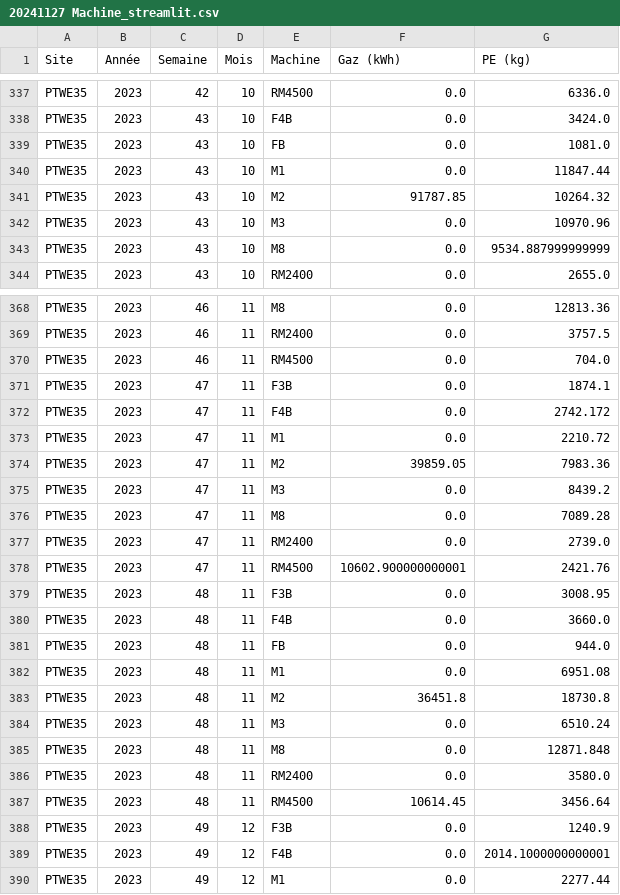
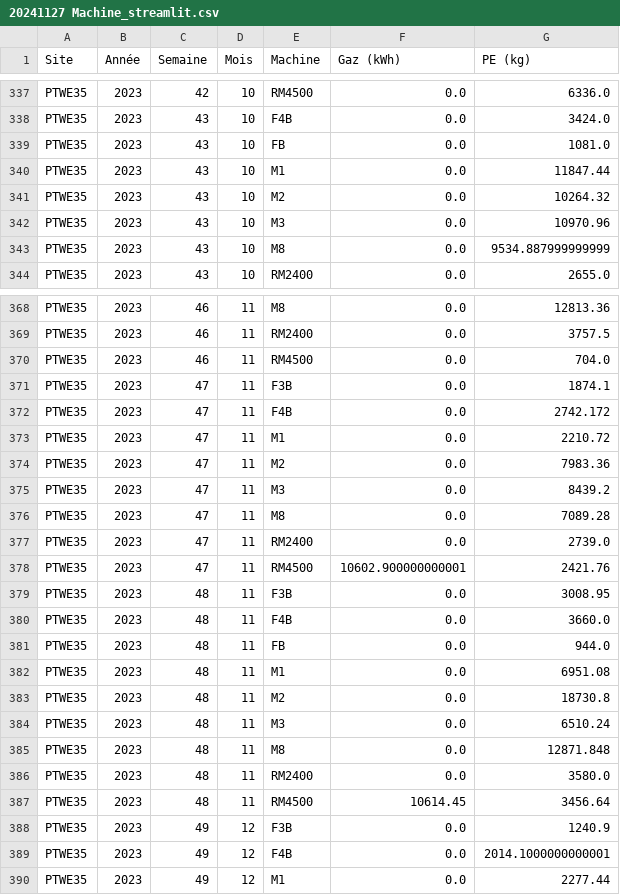
Before and after one commit to GAUJ7/nrj-dashboard, a CSV file: 20241127 Machine_streamlit.csv, drawn as a sheet; only a part is shown, gaps mark what is left out.

Commit message:
dd

```diff
--- a/20241127 Machine_streamlit.csv
+++ b/20241127 Machine_streamlit.csv
@@ -340,3 +340,3 @@ PTWE35;2023;43;10;FB;0.0;1081.0
 PTWE35;2023;43;10;M1;0.0;11847.44
-PTWE35;2023;43;10;M2;91787.85;10264.32
+PTWE35;2023;43;10;M2;0.0;10264.32
 PTWE35;2023;43;10;M3;0.0;10970.96
@@ -373,3 +373,3 @@ PTWE35;2023;47;11;F4B;0.0;2742.172
 PTWE35;2023;47;11;M1;0.0;2210.72
-PTWE35;2023;47;11;M2;39859.05;7983.36
+PTWE35;2023;47;11;M2;0.0;7983.36
 PTWE35;2023;47;11;M3;0.0;8439.2
@@ -382,3 +382,3 @@ PTWE35;2023;48;11;FB;0.0;944.0
 PTWE35;2023;48;11;M1;0.0;6951.08
-PTWE35;2023;48;11;M2;36451.8;18730.8
+PTWE35;2023;48;11;M2;0.0;18730.8
 PTWE35;2023;48;11;M3;0.0;6510.24
```
